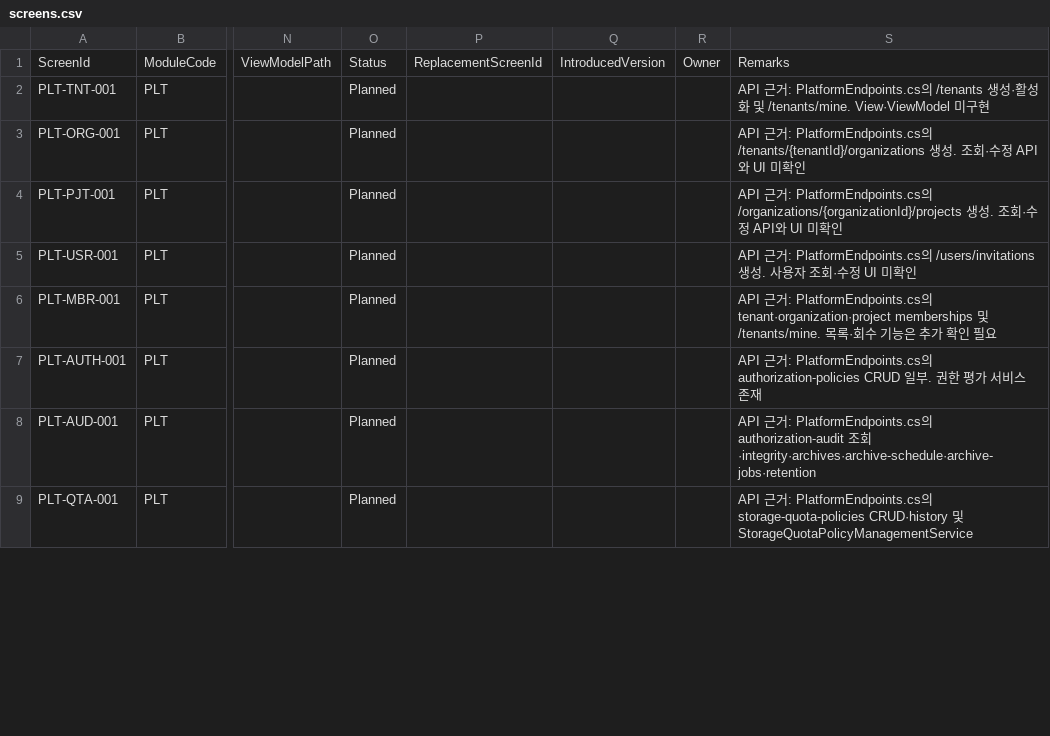
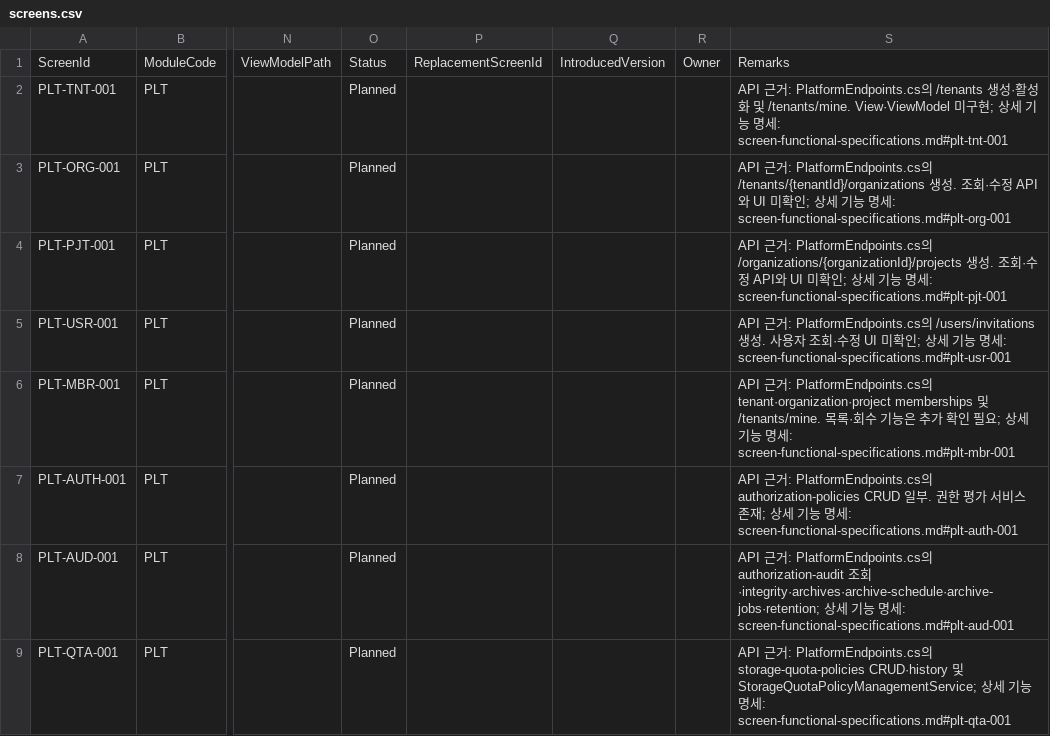
Before and after one commit to namanvarava/Edan.Tensor, a CSV file: docs/registry/screens.csv, drawn as a sheet; only a part is shown, gaps mark what is left out; the diff covers the shown part only; the diff names each change by its address in the sheet, - before the commit and + after, or states it on an @@ line.

Commit message:
docs: link screen registry to functional specifications

```diff
--- a/docs/registry/screens.csv
+++ b/docs/registry/screens.csv
-S2: …구현
+S2: …구현; 상세 기능 명세: screen-functional-specifications.md#plt-tnt-001
-S3: …확인
+S3: …확인; 상세 기능 명세: screen-functional-specifications.md#plt-org-001
-S4: …확인
+S4: …확인; 상세 기능 명세: screen-functional-specifications.md#plt-pjt-001
-S5: …확인
+S5: …확인; 상세 기능 명세: screen-functional-specifications.md#plt-usr-001
-S6: …필요
+S6: …필요; 상세 기능 명세: screen-functional-specifications.md#plt-mbr-001
-S7: …존재
+S7: …존재; 상세 기능 명세: screen-functional-specifications.md#plt-auth-001
-S8: …조회·integrity·archives·archive-schedule·archive-jobs·retention
+S8: …조회·integrity·archives·archive-schedule·archive-jobs·retention; 상세 기능 명세: screen-functional-specifications.md#plt-aud-001
-S9: …및 StorageQuotaPolicyManagementService
+S9: …및 StorageQuotaPolicyManagementService; 상세 기능 명세: screen-functional-specifications.md#plt-qta-001
```
Also changed, not shown: 7 edited cells elsewhere in this file.
